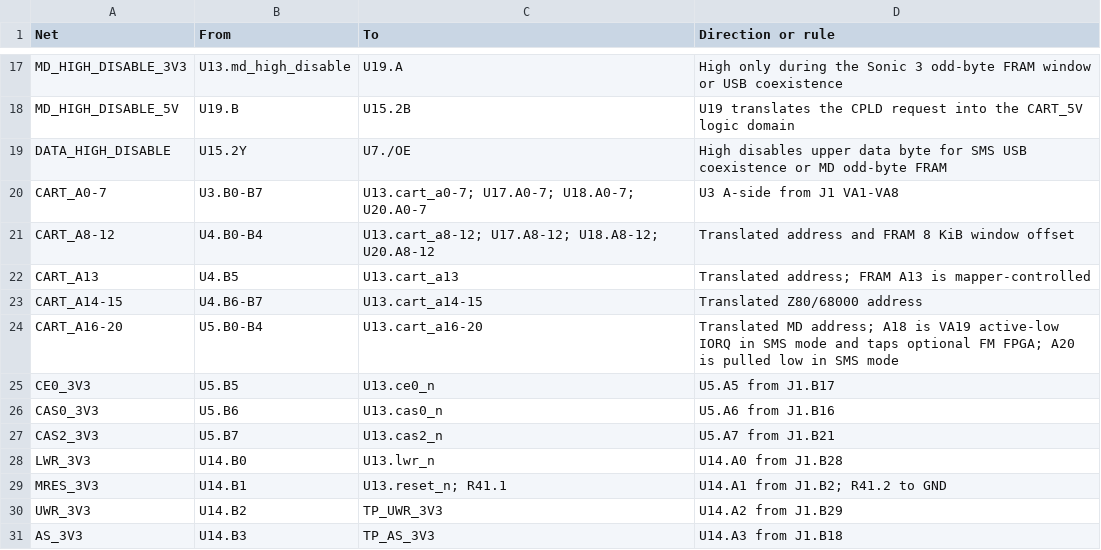
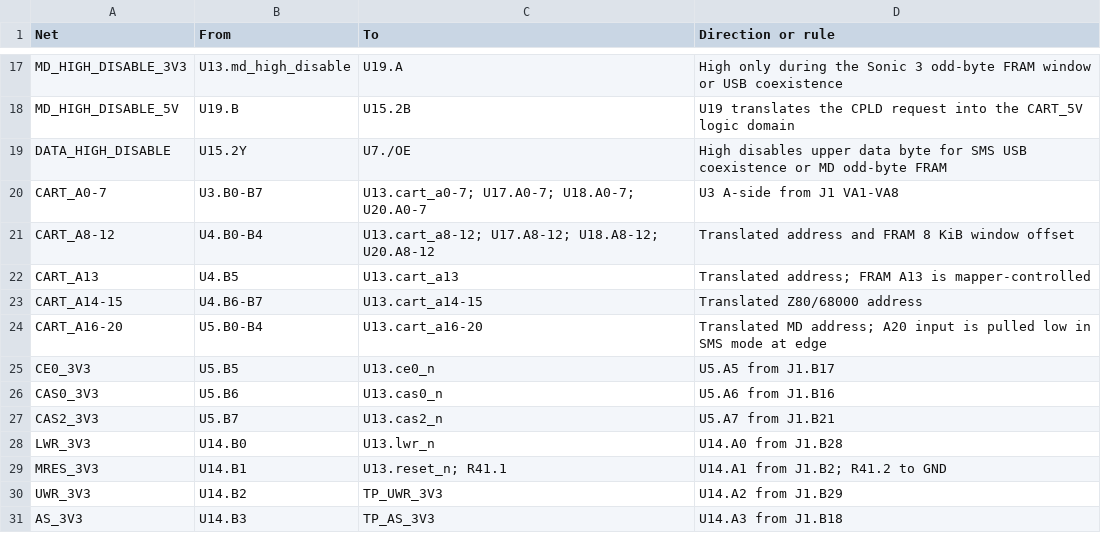
Before and after one commit to Matrixite/MatrixDrive, a CSV file: MatrixDrive_Dual_System_Cart_RevB/hardware/electrical-netlist.csv, drawn as a sheet; only a part is shown, gaps mark what is left out.

```diff
--- a/MatrixDrive_Dual_System_Cart_RevB/hardware/electrical-netlist.csv
+++ b/MatrixDrive_Dual_System_Cart_RevB/hardware/electrical-netlist.csv
@@ -23,3 +23,3 @@ CART_A13,U4.B5,U13.cart_a13,Translated address; FRAM A13 is mapper-controlled
 CART_A14-15,U4.B6-B7,U13.cart_a14-15,Translated Z80/68000 address
-CART_A16-20,U5.B0-B4,U13.cart_a16-20,Translated MD address; A18 is VA19 active-low IORQ in SMS mode and taps optional FM FPGA; A20 is pulled low in SMS mode
+CART_A16-20,U5.B0-B4,U13.cart_a16-20,Translated MD address; A20 input is pulled low in SMS mode at edge
 CE0_3V3,U5.B5,U13.ce0_n,U5.A5 from J1.B17
```
Also changed, not shown: MatrixDrive_Dual_System_Cart_RevB/hardware/connector-pinout.csv, 35 other files.
